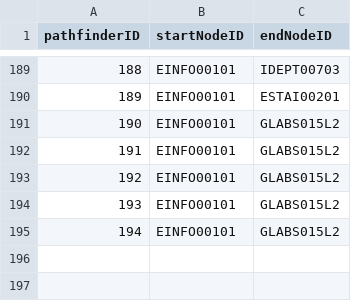
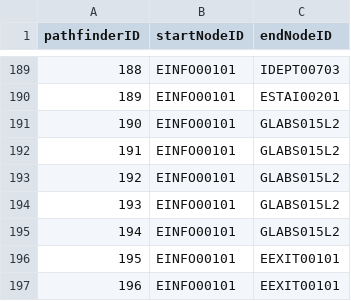
Before and after one commit to jgrimm3/Brigham-and-Womens-Pathfinding-Application, a CSV file: PathfinderTable.csv, drawn as a sheet; only a part is shown, gaps mark what is left out; the diff names each change by its address in the sheet, - before the commit and + after, or states it on an @@ line.

```diff
--- a/PathfinderTable.csv
+++ b/PathfinderTable.csv
+row 196: 195 | EINFO00101 | EEXIT00101
+row 197: 196 | EINFO00101 | EEXIT00101
```
Also changed, not shown: LogTable.csv, UserAccountTable.csv, 2 other files.
